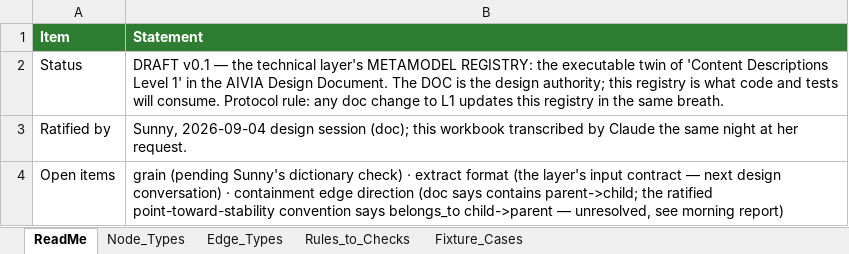
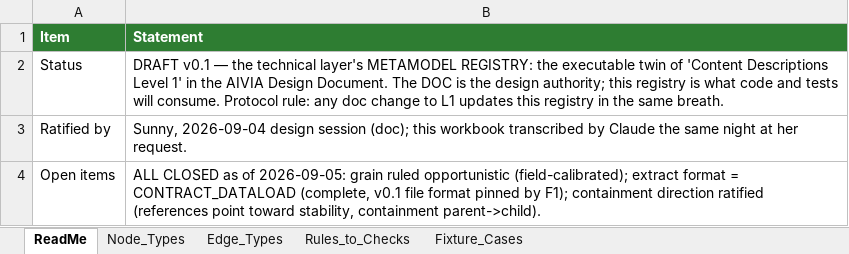
Before and after one commit to sunnyzhengai/sql-query-agent, an Excel workbook: AIVIA_Design/L1_KG1_Technical_Layer_Registry_DRAFT.xlsx, sheet ReadMe, drawn as a sheet; values as stored, in another font and other column widths than the file's, no borders; the diff names each change by its address in the sheet, - before the commit and + after, or states it on an @@ line.

```diff
--- a/AIVIA_Design/L1_KG1_Technical_Layer_Registry_DRAFT.xlsx (sheet ReadMe)
+++ b/AIVIA_Design/L1_KG1_Technical_Layer_Registry_DRAFT.xlsx (sheet ReadMe)
-B4 (Statement): grain (pending Sunny's dictionary check) · extract format (the layer's input contract — next design conversation) · containment edge direction (doc says contains parent->child; the ratified point-toward-stability convention says belongs_to child->parent — unresolved, see morning report)
+B4 (Statement): ALL CLOSED as of 2026-09-05: grain ruled opportunistic (field-calibrated); extract format = CONTRACT_DATALOAD (complete, v0.1 file format pinned by F1); containment direction ratified (references point toward stability, containment parent->child).
```
Also changed, not shown: sheet Rules_to_Checks, AIVIA_Design/L1_Code_Structure_Map_DRAFT.xlsx, 1 other file.
